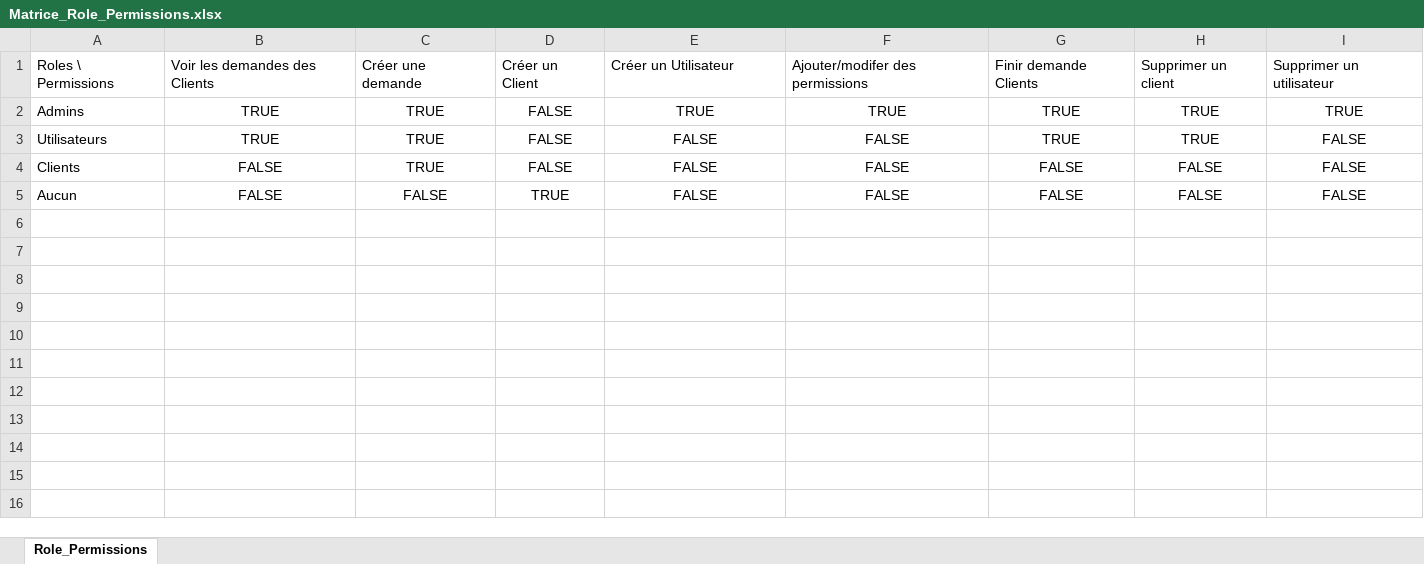
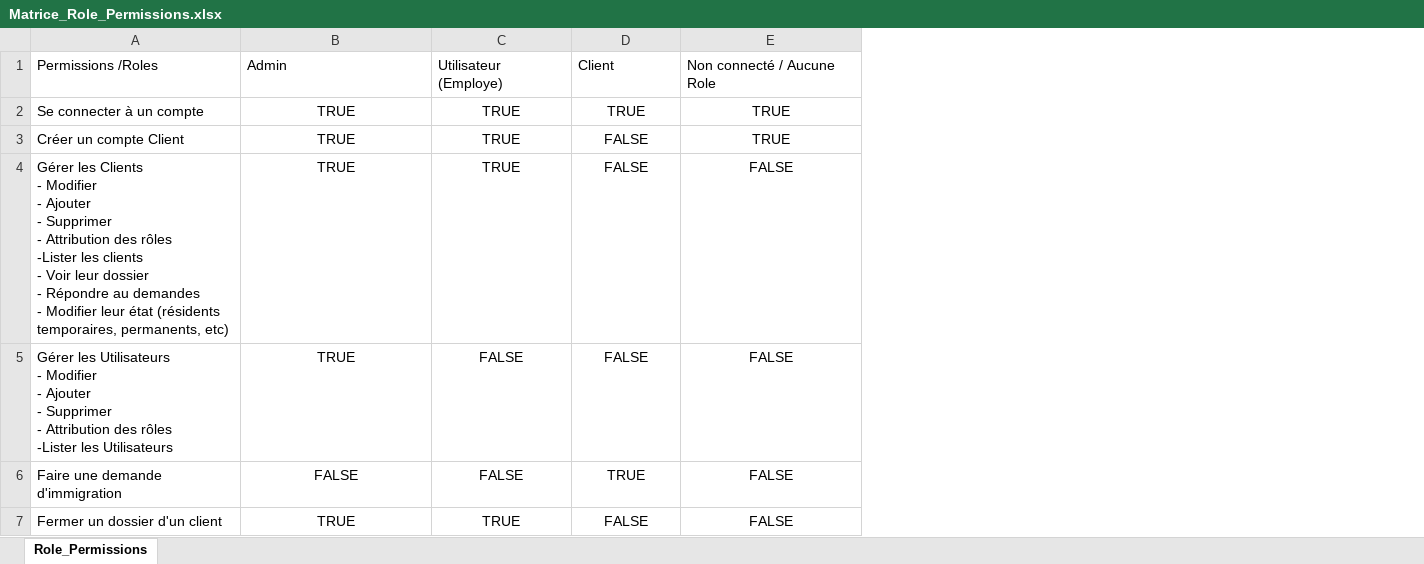
Before and after one commit to xpelletier07/Projet_Site_Immigration, an Excel workbook: Analyse_et_Conception/Matrice_Role_Permissions.xlsx, sheet Role_Permissions, drawn as a sheet; values as stored, in another font and other column widths than the file's, no borders; table styles not drawn; removed rows and columns are numbered as before the commit, all else as after; ↵ is a line break in a cell; the diff names each change by its address in the sheet, - before the commit and + after, or states it on an @@ line.

Commit message:
Update Matrice_Role_Permissions.xlsx

```diff
--- a/Analyse_et_Conception/Matrice_Role_Permissions.xlsx (sheet Role_Permissions)
+++ b/Analyse_et_Conception/Matrice_Role_Permissions.xlsx (sheet Role_Permissions)
-column A, rows 2-5: Admins | Utilisateurs | Clients | Aucun
+column A, rows 3-6: Créer un compte Client | Gérer les Clients ↵ - Modifier ↵ - Ajouter ↵ - Supprimer ↵ - Attribution des rôles ↵ -Lister les clients ↵ - Voir leur dossier ↵ - Répondre au demandes ↵ - Modifier leur état (résidents temporaires, permanents, etc) | Gérer les Utilisateurs ↵ - Modifier ↵ - Ajouter ↵ - Supprimer ↵ - Attribution des rôles ↵ -Lister les Utilisateurs | Faire une demande d'immigration
-column F, rows 2-5: TRUE | FALSE | FALSE | FALSE
-column G, rows 2-5: TRUE | TRUE | FALSE | FALSE
-column H, rows 2-5: TRUE | TRUE | FALSE | FALSE
-column I, rows 2-5: TRUE | FALSE | FALSE | FALSE
-row 1: Roles \ Permissions | Voir les demandes des Clients | Créer une demande | Créer un Client | Créer un Utilisateur | Ajouter/modifer des permissions | Finir demande Clients | Supprimer un client | Supprimer un utilisateur
+row 1: Permissions /Roles | Admin | Utilisateur (Employe) | Client | Non connecté / Aucune Role
+row 2: Se connecter à un compte | TRUE | TRUE | TRUE | TRUE
-B5: FALSE
+B5: TRUE
-C5: TRUE
+C5: FALSE
+row 7: Fermer un dossier d'un client | TRUE | TRUE | FALSE | FALSE
```
